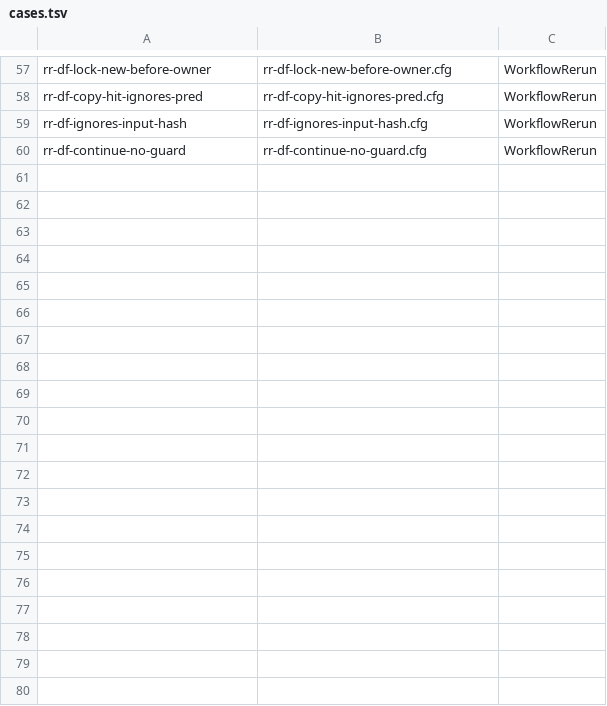
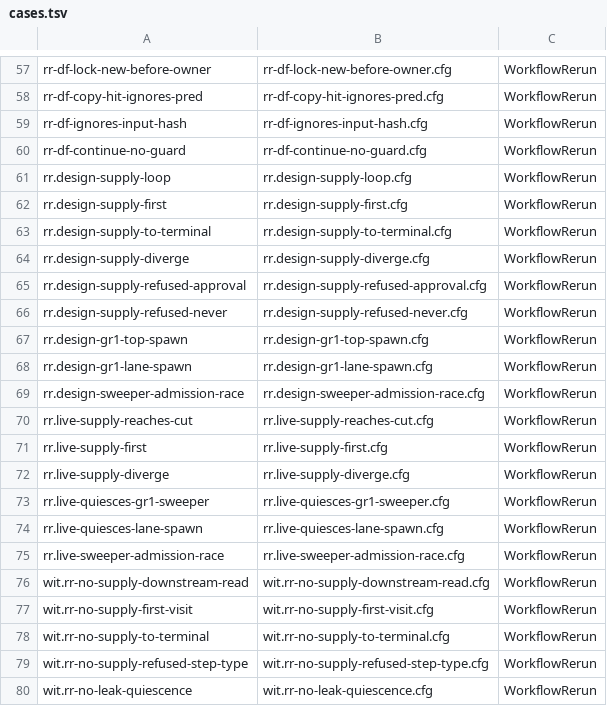
Before and after one commit to microsoft/PilotSwarm, a TSV file: docs/formal/workflow/rerun/cases.tsv, drawn as a sheet; only a part is shown, gaps mark what is left out; the diff covers the shown part only.

```diff
--- a/docs/formal/workflow/rerun/cases.tsv
+++ b/docs/formal/workflow/rerun/cases.tsv
@@ -60 +60,21 @@ rr-df-ignores-input-hash	rr-df-ignores-input-hash.cfg	WorkflowRerun
 rr-df-continue-no-guard	rr-df-continue-no-guard.cfg	WorkflowRerun
+rr.design-supply-loop	rr.design-supply-loop.cfg	WorkflowRerun
+rr.design-supply-first	rr.design-supply-first.cfg	WorkflowRerun
+rr.design-supply-to-terminal	rr.design-supply-to-terminal.cfg	WorkflowRerun
+rr.design-supply-diverge	rr.design-supply-diverge.cfg	WorkflowRerun
+rr.design-supply-refused-approval	rr.design-supply-refused-approval.cfg	WorkflowRerun
+rr.design-supply-refused-never	rr.design-supply-refused-never.cfg	WorkflowRerun
+rr.design-gr1-top-spawn	rr.design-gr1-top-spawn.cfg	WorkflowRerun
+rr.design-gr1-lane-spawn	rr.design-gr1-lane-spawn.cfg	WorkflowRerun
+rr.design-sweeper-admission-race	rr.design-sweeper-admission-race.cfg	WorkflowRerun
+rr.live-supply-reaches-cut	rr.live-supply-reaches-cut.cfg	WorkflowRerun
+rr.live-supply-first	rr.live-supply-first.cfg	WorkflowRerun
+rr.live-supply-diverge	rr.live-supply-diverge.cfg	WorkflowRerun
+rr.live-quiesces-gr1-sweeper	rr.live-quiesces-gr1-sweeper.cfg	WorkflowRerun
+rr.live-quiesces-lane-spawn	rr.live-quiesces-lane-spawn.cfg	WorkflowRerun
+rr.live-sweeper-admission-race	rr.live-sweeper-admission-race.cfg	WorkflowRerun
+wit.rr-no-supply-downstream-read	wit.rr-no-supply-downstream-read.cfg	WorkflowRerun
+wit.rr-no-supply-first-visit	wit.rr-no-supply-first-visit.cfg	WorkflowRerun
+wit.rr-no-supply-to-terminal	wit.rr-no-supply-to-terminal.cfg	WorkflowRerun
+wit.rr-no-supply-refused-step-type	wit.rr-no-supply-refused-step-type.cfg	WorkflowRerun
+wit.rr-no-leak-quiescence	wit.rr-no-leak-quiescence.cfg	WorkflowRerun
```
Also changed, not shown: 12 added rows elsewhere in this file, 6 other files.
